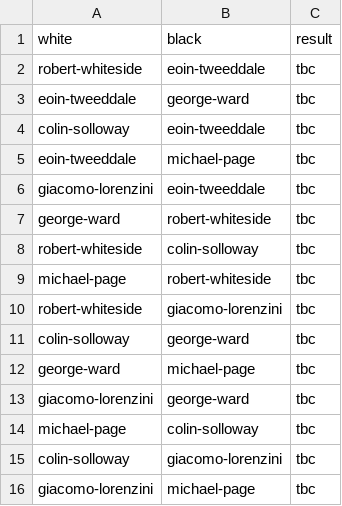
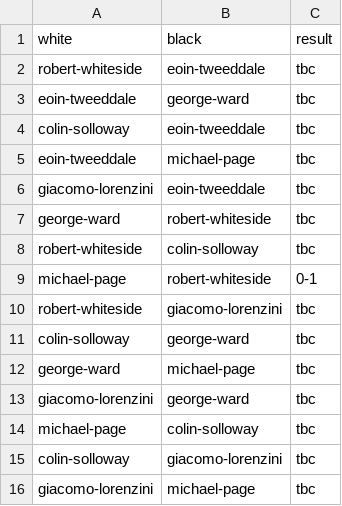
Before and after one commit to MiltonKeynesChessClub/clubwebsite, a CSV file: _data/results/internal/2025/championship/pool1/pairings.csv, drawn as a sheet.

Commit message:
Latest results

```diff
--- a/_data/results/internal/2025/championship/pool1/pairings.csv
+++ b/_data/results/internal/2025/championship/pool1/pairings.csv
@@ -8,3 +8,3 @@ george-ward,robert-whiteside,tbc
 robert-whiteside,colin-solloway,tbc
-michael-page,robert-whiteside,tbc
+michael-page,robert-whiteside,0-1
 robert-whiteside,giacomo-lorenzini,tbc
```
Also changed, not shown: 1 other file.
